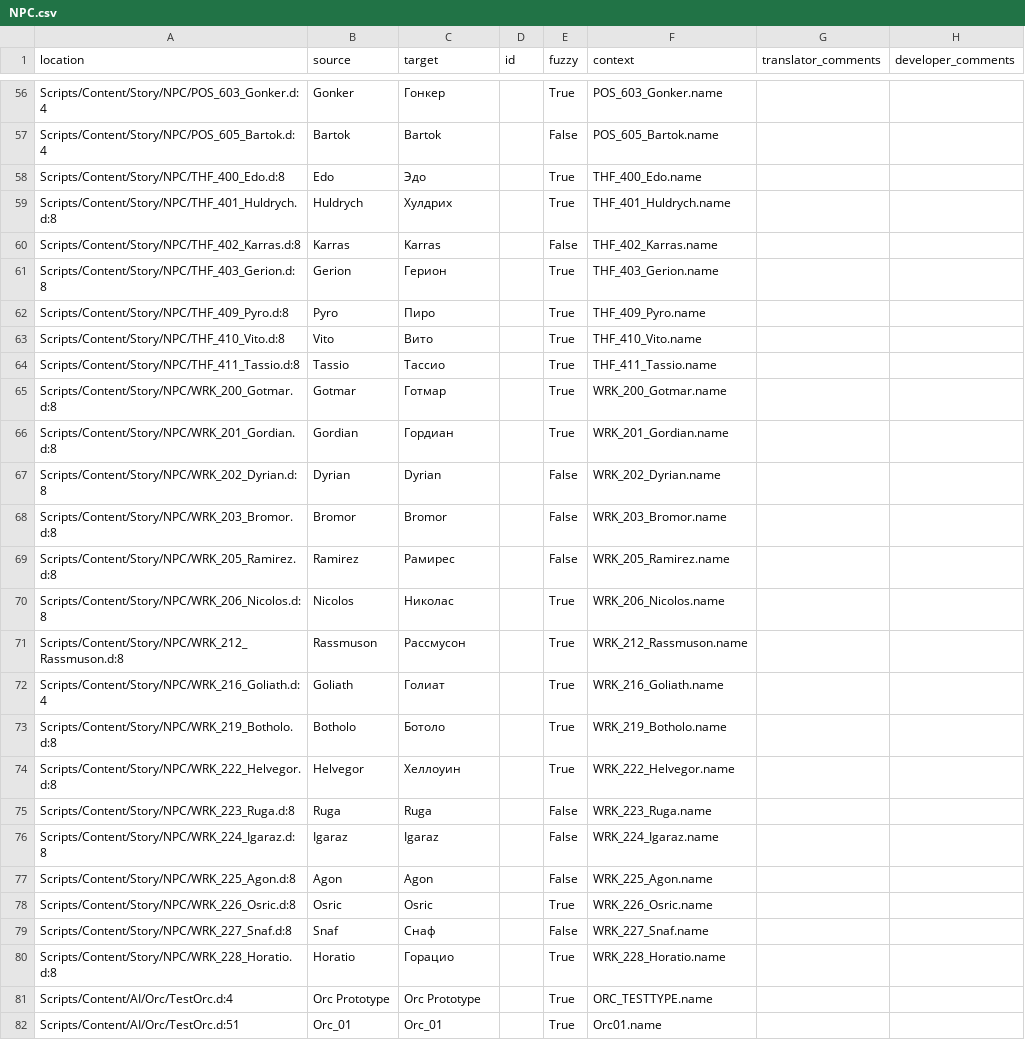
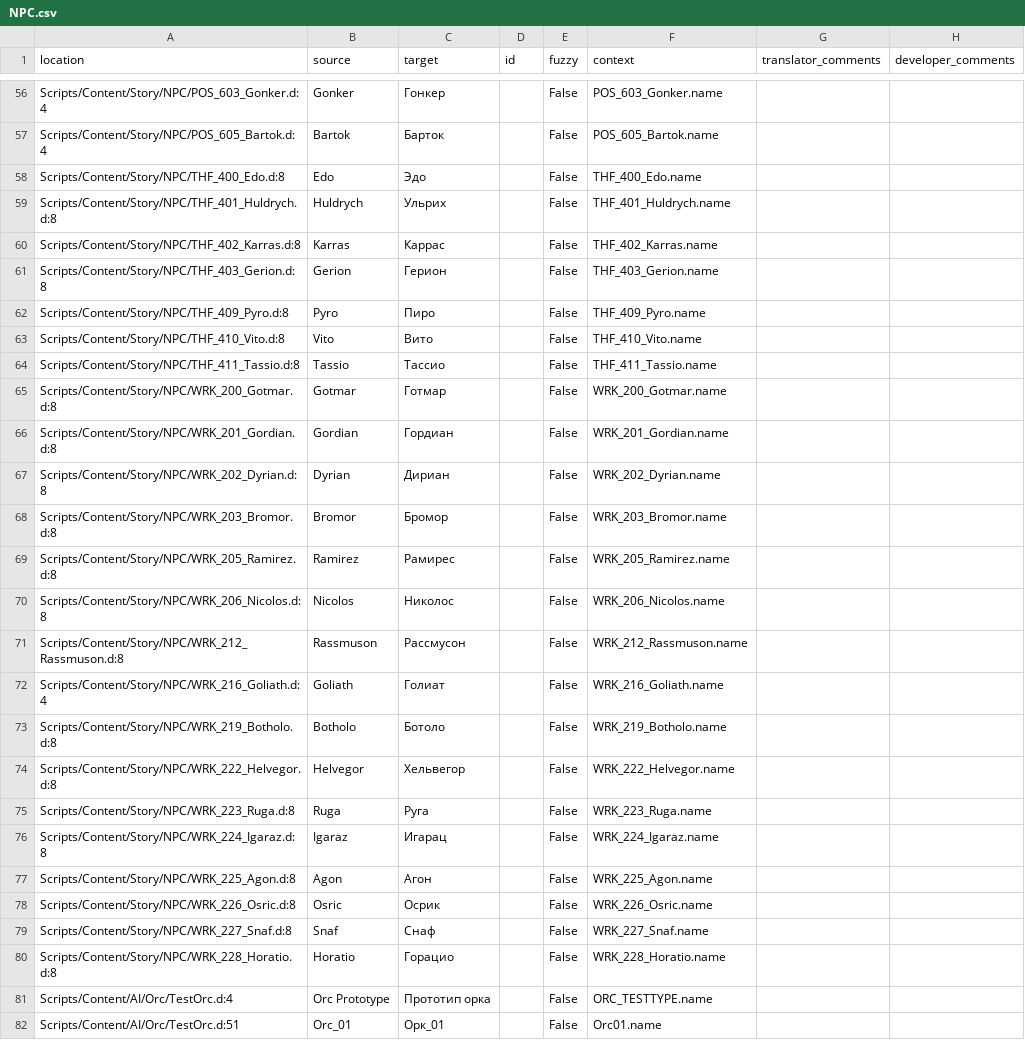
Before and after one commit to auronen/Gothic-Sequel-localization, a CSV file: .translations/ru/NPC.csv, drawn as a sheet; only a part is shown, gaps mark what is left out; the diff covers the shown part only.

```diff
--- a/.translations/ru/NPC.csv
+++ b/.translations/ru/NPC.csv
@@ -56,27 +56,27 @@
-"Scripts/Content/Story/NPC/POS_603_Gonker.d:4","Gonker","Гонкер","","True","POS_603_Gonker.name","",""
-"Scripts/Content/Story/NPC/POS_605_Bartok.d:4","Bartok","Bartok","","False","POS_605_Bartok.name","",""
-"Scripts/Content/Story/NPC/THF_400_Edo.d:8","Edo","Эдо","","True","THF_400_Edo.name","",""
-"Scripts/Content/Story/NPC/THF_401_Huldrych.d:8","Huldrych","Хулдрих","","True","THF_401_Huldrych.name","",""
-"Scripts/Content/Story/NPC/THF_402_Karras.d:8","Karras","Karras","","False","THF_402_Karras.name","",""
-"Scripts/Content/Story/NPC/THF_403_Gerion.d:8","Gerion","Герион","","True","THF_403_Gerion.name","",""
-"Scripts/Content/Story/NPC/THF_409_Pyro.d:8","Pyro","Пиро","","True","THF_409_Pyro.name","",""
-"Scripts/Content/Story/NPC/THF_410_Vito.d:8","Vito","Вито","","True","THF_410_Vito.name","",""
-"Scripts/Content/Story/NPC/THF_411_Tassio.d:8","Tassio","Тассио","","True","THF_411_Tassio.name","",""
-"Scripts/Content/Story/NPC/WRK_200_Gotmar.d:8","Gotmar","Готмар","","True","WRK_200_Gotmar.name","",""
-"Scripts/Content/Story/NPC/WRK_201_Gordian.d:8","Gordian","Гордиан","","True","WRK_201_Gordian.name","",""
-"Scripts/Content/Story/NPC/WRK_202_Dyrian.d:8","Dyrian","Dyrian","","False","WRK_202_Dyrian.name","",""
-"Scripts/Content/Story/NPC/WRK_203_Bromor.d:8","Bromor","Bromor","","False","WRK_203_Bromor.name","",""
+"Scripts/Content/Story/NPC/POS_603_Gonker.d:4","Gonker","Гонкер","","False","POS_603_Gonker.name","",""
+"Scripts/Content/Story/NPC/POS_605_Bartok.d:4","Bartok","Барток","","False","POS_605_Bartok.name","",""
+"Scripts/Content/Story/NPC/THF_400_Edo.d:8","Edo","Эдо","","False","THF_400_Edo.name","",""
+"Scripts/Content/Story/NPC/THF_401_Huldrych.d:8","Huldrych","Ульрих","","False","THF_401_Huldrych.name","",""
+"Scripts/Content/Story/NPC/THF_402_Karras.d:8","Karras","Каррас","","False","THF_402_Karras.name","",""
+"Scripts/Content/Story/NPC/THF_403_Gerion.d:8","Gerion","Герион","","False","THF_403_Gerion.name","",""
+"Scripts/Content/Story/NPC/THF_409_Pyro.d:8","Pyro","Пиро","","False","THF_409_Pyro.name","",""
+"Scripts/Content/Story/NPC/THF_410_Vito.d:8","Vito","Вито","","False","THF_410_Vito.name","",""
+"Scripts/Content/Story/NPC/THF_411_Tassio.d:8","Tassio","Тассио","","False","THF_411_Tassio.name","",""
+"Scripts/Content/Story/NPC/WRK_200_Gotmar.d:8","Gotmar","Готмар","","False","WRK_200_Gotmar.name","",""
+"Scripts/Content/Story/NPC/WRK_201_Gordian.d:8","Gordian","Гордиан","","False","WRK_201_Gordian.name","",""
+"Scripts/Content/Story/NPC/WRK_202_Dyrian.d:8","Dyrian","Дириан","","False","WRK_202_Dyrian.name","",""
+"Scripts/Content/Story/NPC/WRK_203_Bromor.d:8","Bromor","Бромор","","False","WRK_203_Bromor.name","",""
 "Scripts/Content/Story/NPC/WRK_205_Ramirez.d:8","Ramirez","Рамирес","","False","WRK_205_Ramirez.name","",""
-"Scripts/Content/Story/NPC/WRK_206_Nicolos.d:8","Nicolos","Николас","","True","WRK_206_Nicolos.name","",""
-"Scripts/Content/Story/NPC/WRK_212_Rassmuson.d:8","Rassmuson","Рассмусон","","True","WRK_212_Rassmuson.name","",""
-"Scripts/Content/Story/NPC/WRK_216_Goliath.d:4","Goliath","Голиат","","True","WRK_216_Goliath.name","",""
-"Scripts/Content/Story/NPC/WRK_219_Botholo.d:8","Botholo","Ботоло","","True","WRK_219_Botholo.name","",""
-"Scripts/Content/Story/NPC/WRK_222_Helvegor.d:8","Helvegor","Хеллоуин","","True","WRK_222_Helvegor.name","",""
-"Scripts/Content/Story/NPC/WRK_223_Ruga.d:8","Ruga","Ruga","","False","WRK_223_Ruga.name","",""
-"Scripts/Content/Story/NPC/WRK_224_Igaraz.d:8","Igaraz","Igaraz","","False","WRK_224_Igaraz.name","",""
-"Scripts/Content/Story/NPC/WRK_225_Agon.d:8","Agon","Agon","","False","WRK_225_Agon.name","",""
-"Scripts/Content/Story/NPC/WRK_226_Osric.d:8","Osric","Osric","","True","WRK_226_Osric.name","",""
+"Scripts/Content/Story/NPC/WRK_206_Nicolos.d:8","Nicolos","Николос","","False","WRK_206_Nicolos.name","",""
+"Scripts/Content/Story/NPC/WRK_212_Rassmuson.d:8","Rassmuson","Рассмусон","","False","WRK_212_Rassmuson.name","",""
+"Scripts/Content/Story/NPC/WRK_216_Goliath.d:4","Goliath","Голиат","","False","WRK_216_Goliath.name","",""
+"Scripts/Content/Story/NPC/WRK_219_Botholo.d:8","Botholo","Ботоло","","False","WRK_219_Botholo.name","",""
+"Scripts/Content/Story/NPC/WRK_222_Helvegor.d:8","Helvegor","Хельвегор","","False","WRK_222_Helvegor.name","",""
+"Scripts/Content/Story/NPC/WRK_223_Ruga.d:8","Ruga","Руга","","False","WRK_223_Ruga.name","",""
+"Scripts/Content/Story/NPC/WRK_224_Igaraz.d:8","Igaraz","Игарац","","False","WRK_224_Igaraz.name","",""
+"Scripts/Content/Story/NPC/WRK_225_Agon.d:8","Agon","Агон","","False","WRK_225_Agon.name","",""
+"Scripts/Content/Story/NPC/WRK_226_Osric.d:8","Osric","Осрик","","False","WRK_226_Osric.name","",""
 "Scripts/Content/Story/NPC/WRK_227_Snaf.d:8","Snaf","Снаф","","False","WRK_227_Snaf.name","",""
-"Scripts/Content/Story/NPC/WRK_228_Horatio.d:8","Horatio","Горацио","","True","WRK_228_Horatio.name","",""
-"Scripts/Content/AI/Orc/TestOrc.d:4","Orc Prototype","Orc Prototype","","True","ORC_TESTTYPE.name","",""
-"Scripts/Content/AI/Orc/TestOrc.d:51","Orc_01","Orc_01","","True","Orc01.name","",""
+"Scripts/Content/Story/NPC/WRK_228_Horatio.d:8","Horatio","Горацио","","False","WRK_228_Horatio.name","",""
+"Scripts/Content/AI/Orc/TestOrc.d:4","Orc Prototype","Прототип орка","","False","ORC_TESTTYPE.name","",""
+"Scripts/Content/AI/Orc/TestOrc.d:51","Orc_01","Орк_01","","False","Orc01.name","",""
```
Also changed, not shown: 89 edited cells elsewhere in this file.
